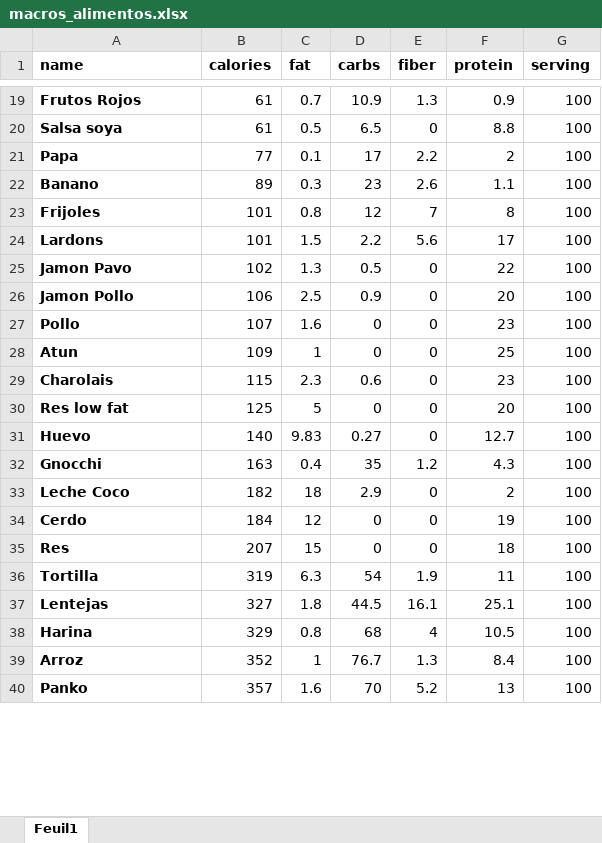
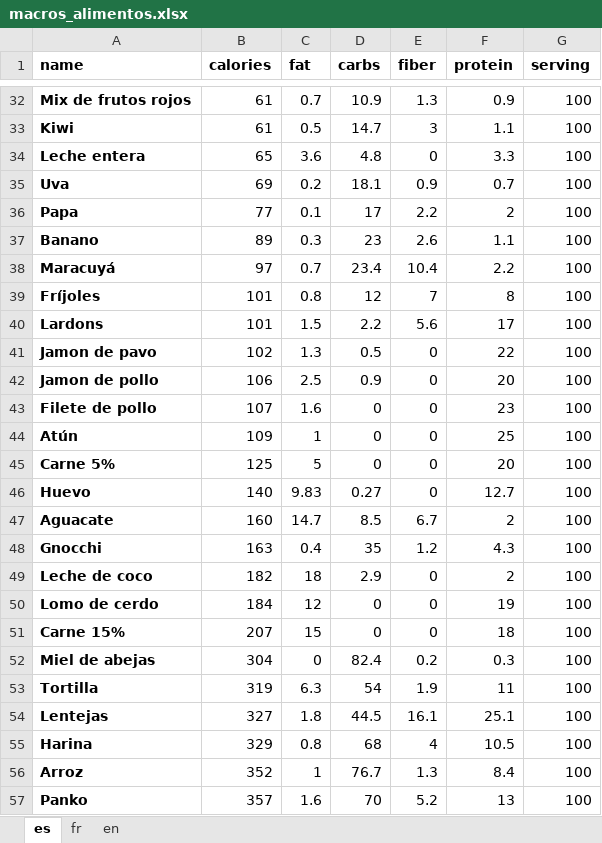
Before and after one commit to MPayanM/mealprep, an Excel workbook: macros_alimentos.xlsx, sheet es, drawn as a sheet; only a part is shown, gaps mark what is left out; values as stored, in another font and other column widths than the file's, no borders; removed rows and columns are numbered as before the commit, all else as after; the diff covers the shown part only; the diff names each change by its address in the sheet, - before the commit and + after, or states it on an @@ line.

Commit message:
Add multilingual sheets es, fr, en to Excel

```diff
--- a/macros_alimentos.xlsx (sheet es)
+++ b/macros_alimentos.xlsx (sheet es)
-sheet tab: Feuil1
+sheet tab: es
+sheet tab: fr
+sheet tab: en
-A32 (name): Frutos Rojos
+A32 (name): Mix de frutos rojos
-row 20: Salsa soya | 61 | 0.5 | 6.5 | 0 | 8.8 | 100
+row 33: Kiwi | 61 | 0.5 | 14.7 | 3 | 1.1 | 100
+row 34: Leche entera | 65 | 3.6 | 4.8 | 0 | 3.3 | 100
+row 35: Uva | 69 | 0.2 | 18.1 | 0.9 | 0.7 | 100
+row 38: Maracuyá | 97 | 0.7 | 23.4 | 10.4 | 2.2 | 100
-A39 (name): Frijoles
+A39 (name): Fríjoles
-A41 (name): Jamon Pavo
+A41 (name): Jamon de pavo
-A42 (name): Jamon Pollo
+A42 (name): Jamon de pollo
-A43 (name): Pollo
+A43 (name): Filete de pollo
-A44 (name): Atun
+A44 (name): Atún
-row 29: Charolais | 115 | 2.3 | 0.6 | 0 | 23 | 100
-A45 (name): Res low fat
+A45 (name): Carne 5%
+row 47: Aguacate | 160 | 14.7 | 8.5 | 6.7 | 2 | 100
-A49 (name): Leche Coco
+A49 (name): Leche de coco
-A50 (name): Cerdo
+A50 (name): Lomo de cerdo
-A51 (name): Res
+A51 (name): Carne 15%
+row 52: Miel de abejas | 304 | 0 | 82.4 | 0.2 | 0.3 | 100
```
Also changed, not shown: 14 added rows, 4 removed rows and 12 edited cells elsewhere in this sheet.
